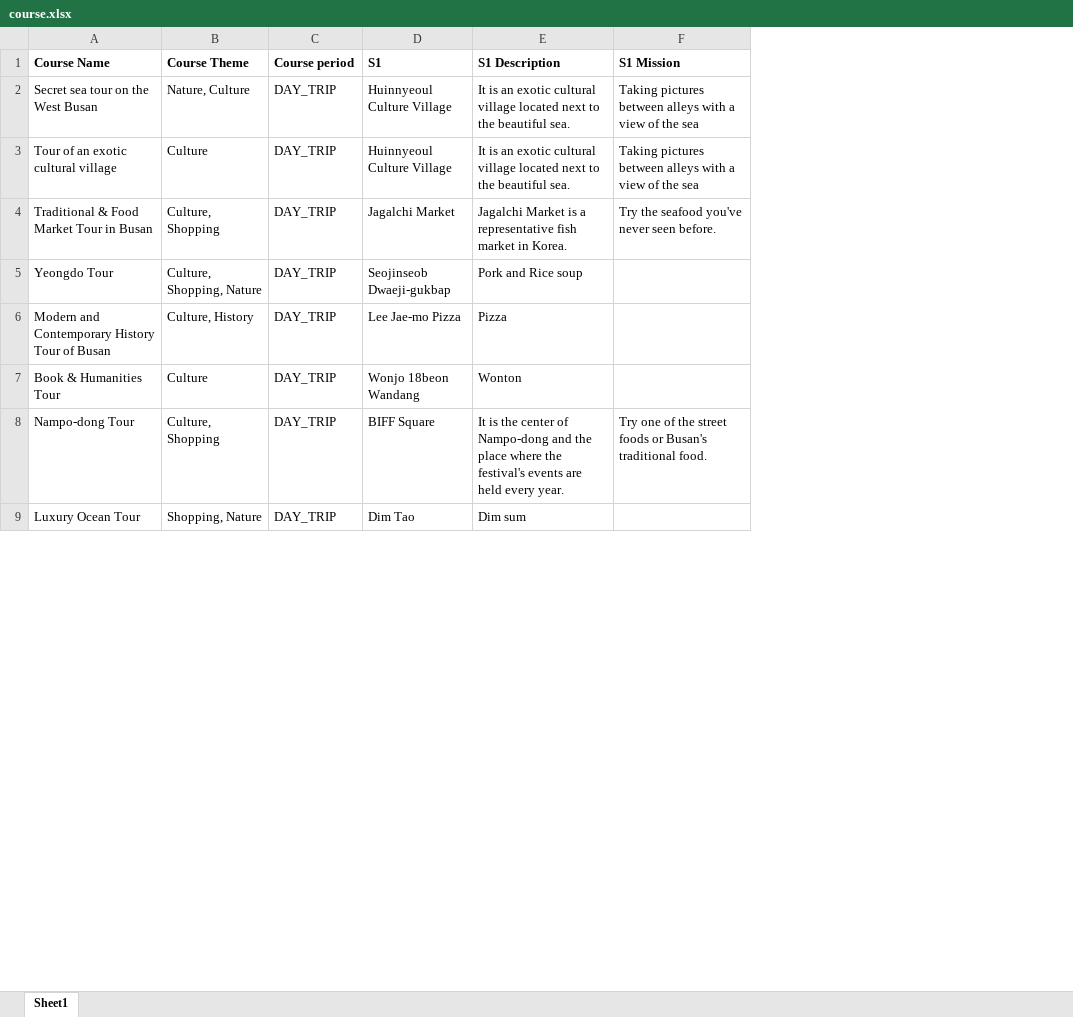
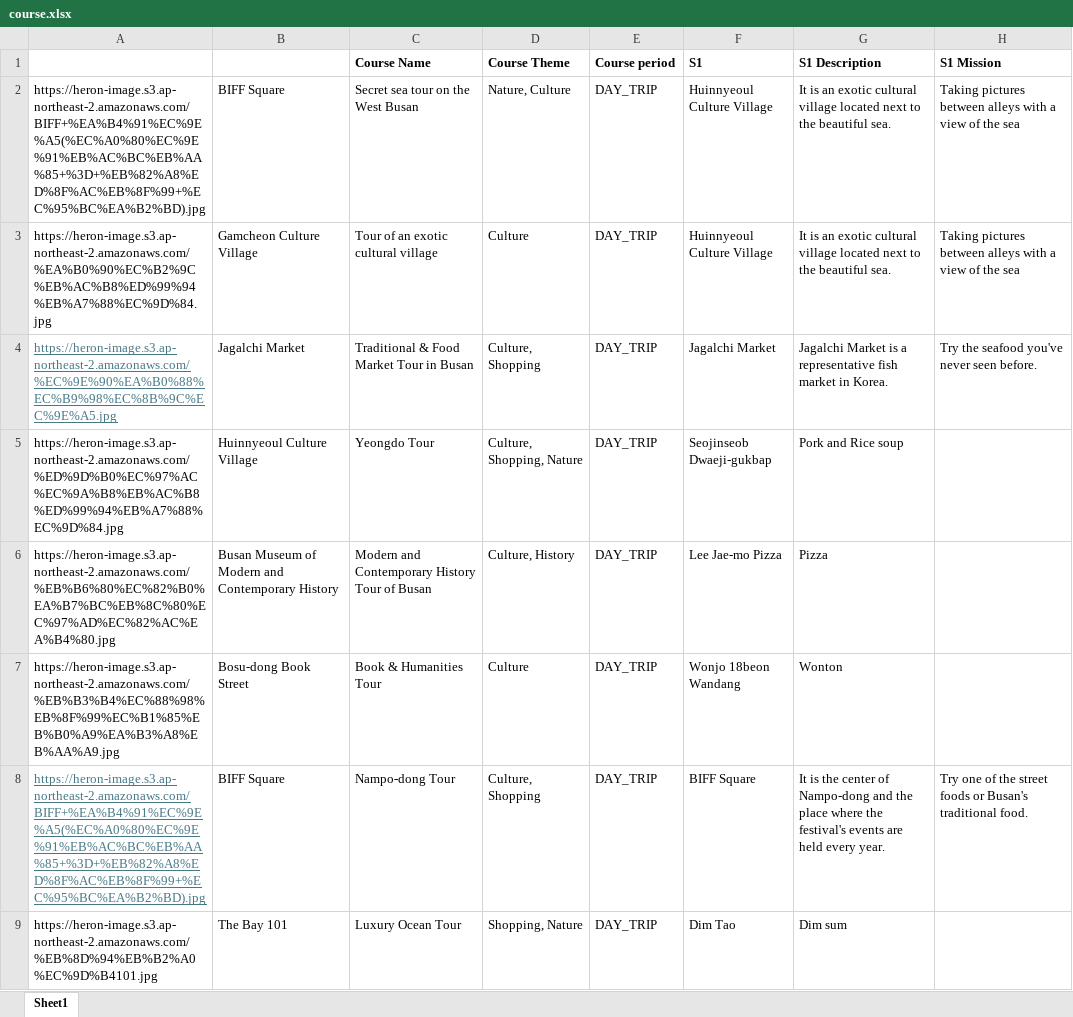
Before and after one commit to Brio-yj/heron-CI-CD, an Excel workbook: document/course.xlsx, sheet Sheet1, drawn as a sheet; only a part is shown; values as stored, in another font and other column widths than the file's, no borders; the diff names each change by its address in the sheet, - before the commit and + after, or states it on an @@ line.

```diff
--- a/document/course.xlsx (sheet Sheet1)
+++ b/document/course.xlsx (sheet Sheet1)
+column A, rows 2-9: https://heron-image.s3.ap-northeast-2.amazonaws.com/BIFF+%EA%B4%91%EC%9E%A5(%EC%A0%80%EC%9E%91%EB%AC%BC%EB%AA%85+%3D+%EB%82%A8%ED%8F%AC%EB%8F%99+%EC%95%BC%EA%B2%BD).jpg | https://heron-image.s3.ap-northeast-2.amazonaws.com/%EA%B0%90%EC%B2%9C%EB%AC%B8%ED%99%94%EB%A7%88%EC%9D%84.jpg | https://heron-image.s3.ap-northeast-2.amazonaws.com/%EC%9E%90%EA%B0%88%EC%B9%98%EC%8B%9C%EC%9E%A5.jpg | https://heron-image.s3.ap-northeast-2.amazonaws.com/%ED%9D%B0%EC%97%AC%EC%9A%B8%EB%AC%B8%ED%99%94%EB%A7%88%EC%9D%84.jpg | https://heron-image.s3.ap-northeast-2.amazonaws.com/%EB%B6%80%EC%82%B0%EA%B7%BC%EB%8C%80%EC%97%AD%EC%82%AC%EA%B4%80.jpg | https://heron-image.s3.ap-northeast-2.amazonaws.com/%EB%B3%B4%EC%88%98%EB%8F%99%EC%B1%85%EB%B0%A9%EA%B3%A8%EB%AA%A9.jpg | https://heron-image.s3.ap-northeast-2.amazonaws.com/BIFF+%EA%B4%91%EC%9E%A5(%EC%A0%80%EC%9E%91%EB%AC%BC%EB%AA%85+%3D+%EB%82%A8%ED%8F%AC%EB%8F%99+%EC%95%BC%EA%B2%BD).jpg | https://heron-image.s3.ap-northeast-2.amazonaws.com/%EB%8D%94%EB%B2%A0%EC%9D%B4101.jpg
+column B, rows 2-9: BIFF Square | Gamcheon Culture Village | Jagalchi Market | Huinnyeoul Culture Village | Busan Museum of Modern and Contemporary History | Bosu-dong Book Street | BIFF Square | The Bay 101
```
Also changed, not shown: 26 other files.
